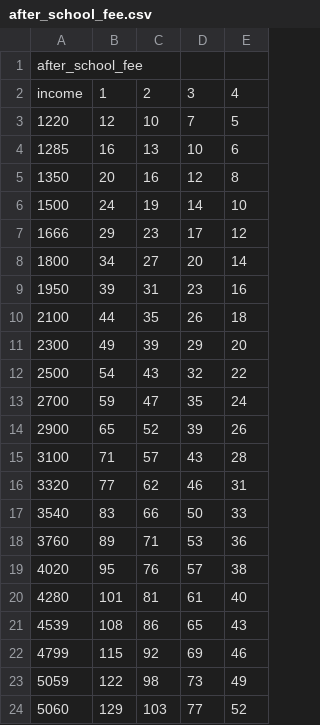
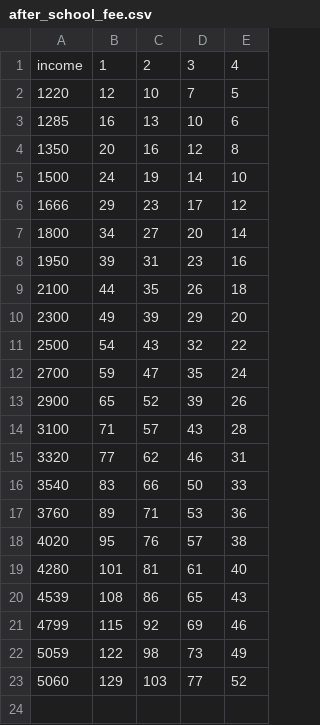
Before and after one commit to oliverbienert/dj_montedb, a CSV file: src/config/parental_contribution/after_school_fee.csv, drawn as a sheet; the diff names each change by its address in the sheet, - before the commit and + after, or states it on an @@ line.

```diff
--- a/src/config/parental_contribution/after_school_fee.csv
+++ b/src/config/parental_contribution/after_school_fee.csv
-row 1: after_school_fee
```
Also changed, not shown: src/config/parental_contribution/kindergarten_gt_30h_fee.csv, src/config/parental_contribution/kindergarten_le_30h_fee.csv, 2 other files.
